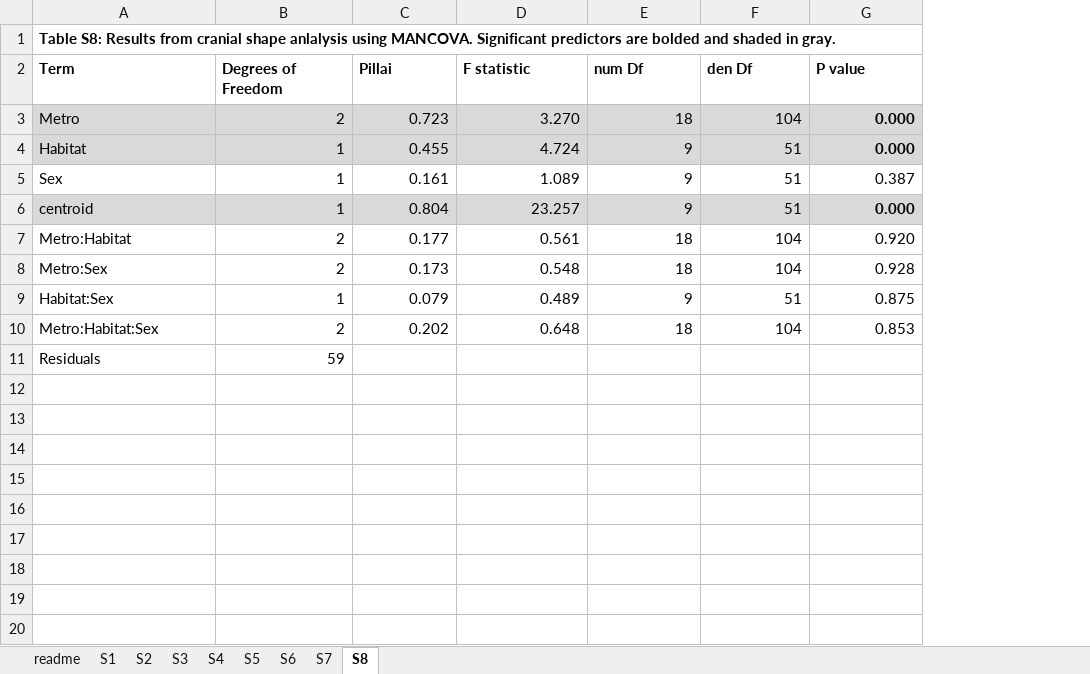
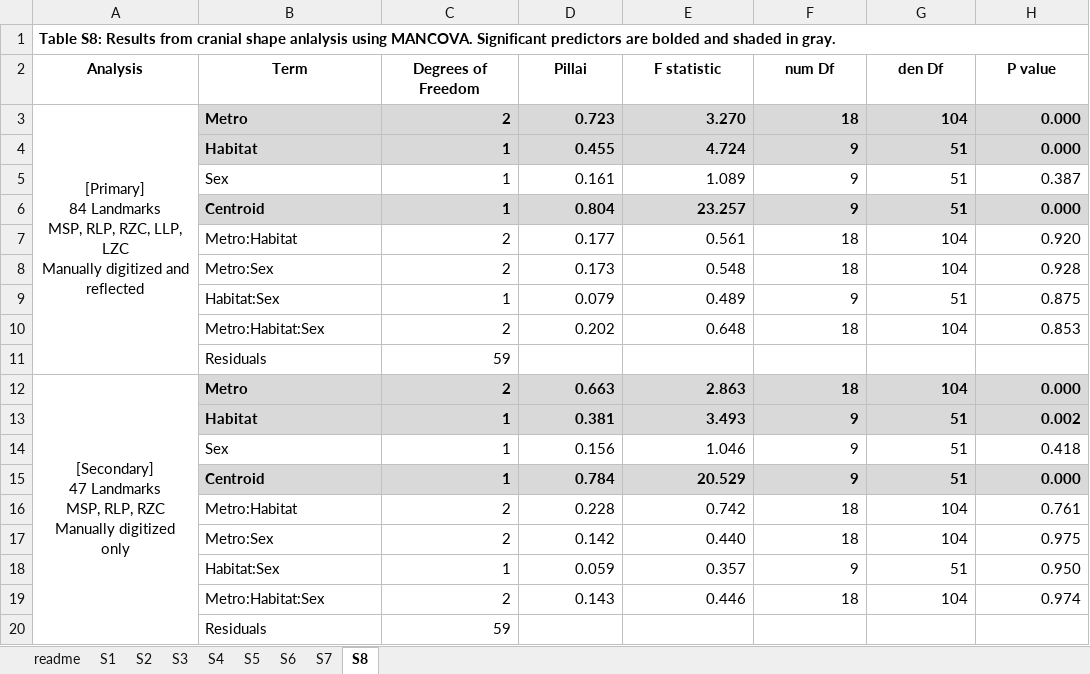
Before and after one commit to PhiferrixeyLab/Kupchella_2026, an Excel workbook: Stables_Data.xlsx, sheet S8, drawn as a sheet; values as stored, in another font and other column widths than the file's, no borders; removed rows and columns are numbered as before the commit, all else as after; ↵ is a line break in a cell; the diff names each change by its address in the sheet, - before the commit and + after, or states it on an @@ line.

Commit message:
Updated with results for manually digitized right side landmarks on tabs S7 & S8

```diff
--- a/Stables_Data.xlsx (sheet S8)
+++ b/Stables_Data.xlsx (sheet S8)
+column A (Analysis), row 1: Table S8: Results from cranial shape anlalysis using MANCOVA. Significant predictors are bolded and shaded in gray.; row 3: [Primary] ↵ 84 Landmarks ↵ MSP, RLP, RZC, LLP, LZC ↵ Manually digitized and reflected
-B1 (Term): Table S8: Results from cranial shape anlalysis using MANCOVA. Significant predictors are bolded and shaded in gray.
+B1 (Term): (empty)
-A1:G1 merged
-B2:H2 alignment: left
+B2:H2 alignment: center
-B3:G4 bold: off
+B3:G4 bold: on
-B6 (Term): centroid
+B6 (Term): Centroid
-B6:G6 bold: off
+B6:G6 bold: on
+row 12: [Secondary] ↵ 47 Landmarks ↵ MSP, RLP, RZC ↵ Manually digitized only | Metro | 2 | 0.663 | 2.863 | 18 | 104 | 0.000
+row 13:  | Habitat | 1 | 0.381 | 3.493 | 9 | 51 | 0.002
+row 14:  | Sex | 1 | 0.156 | 1.046 | 9 | 51 | 0.418
+row 15:  | Centroid | 1 | 0.784 | 20.529 | 9 | 51 | 0.000
+row 16:  | Metro:Habitat | 2 | 0.228 | 0.742 | 18 | 104 | 0.761
+row 17:  | Metro:Sex | 2 | 0.142 | 0.440 | 18 | 104 | 0.975
+row 18:  | Habitat:Sex | 1 | 0.059 | 0.357 | 9 | 51 | 0.950
+row 19:  | Metro:Habitat:Sex | 2 | 0.143 | 0.446 | 18 | 104 | 0.974
+row 20:  | Residuals | 59
```
Also changed, not shown: sheet S1, sheet S6, sheet S7, sheet readme.
